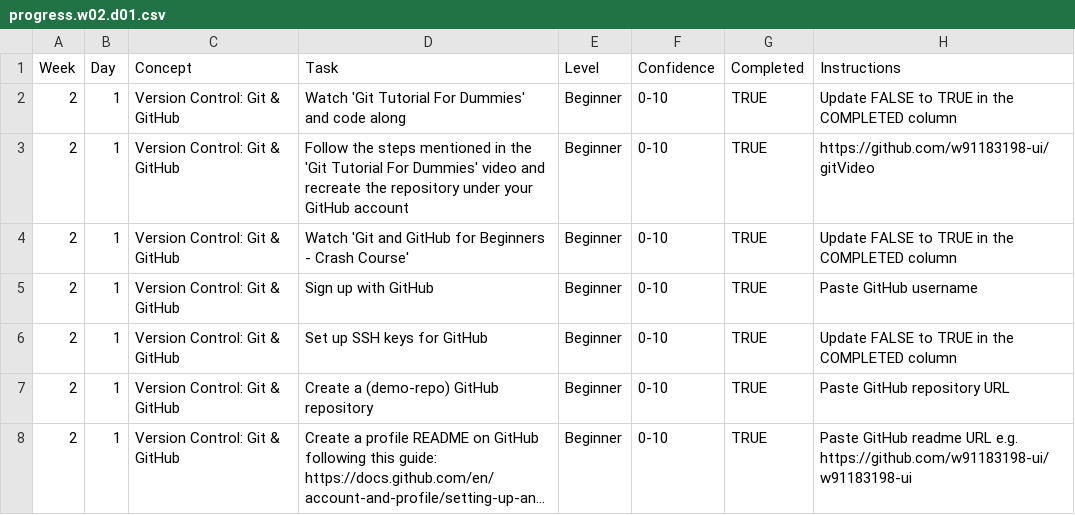
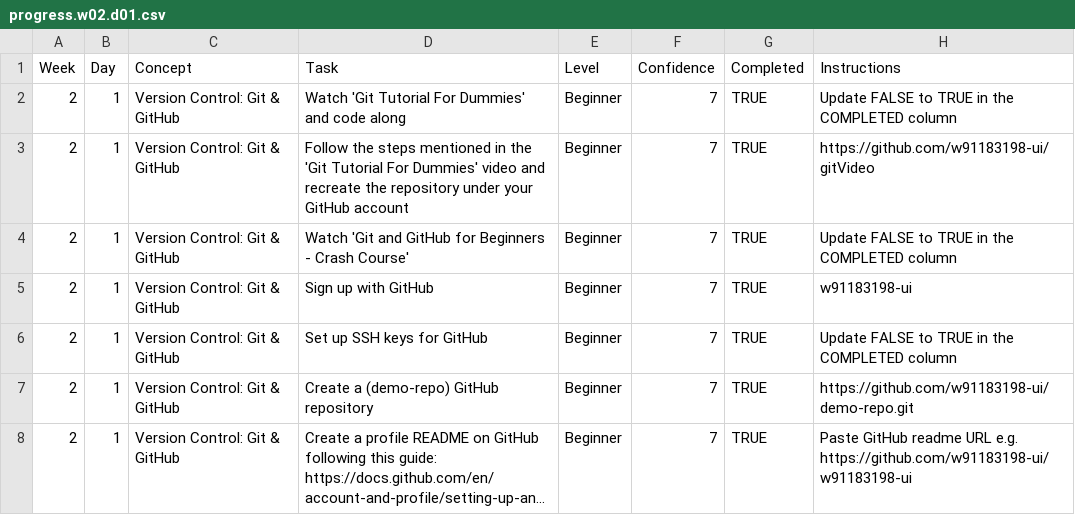
Before and after one commit to w91183198-ui/WDX-180, a CSV file: user/week02/progress/progress.w02.d01.csv, drawn as a sheet; long unchanged cells end in …; the diff names each change by its address in the sheet, - before the commit and + after, or states it on an @@ line.

Commit message:
fixing progress file for w2, d1

```diff
--- a/user/week02/progress/progress.w02.d01.csv
+++ b/user/week02/progress/progress.w02.d01.csv
-F2:F8 (Confidence): 0-10
+F2:F8 (Confidence): 7
-H5 (Instructions): Paste GitHub username
+H5 (Instructions): w91183198-ui
-H7 (Instructions): Paste GitHub repository URL
+H7 (Instructions): https://github.com/w91183198-ui/demo-repo.git
```
